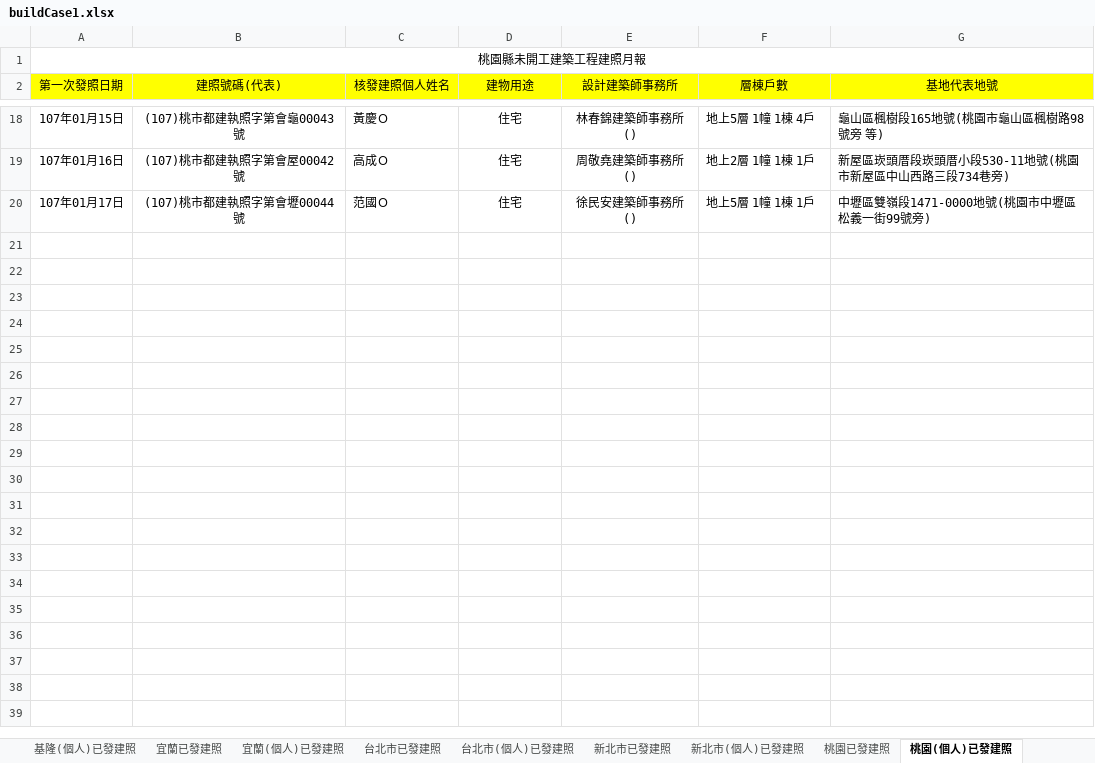
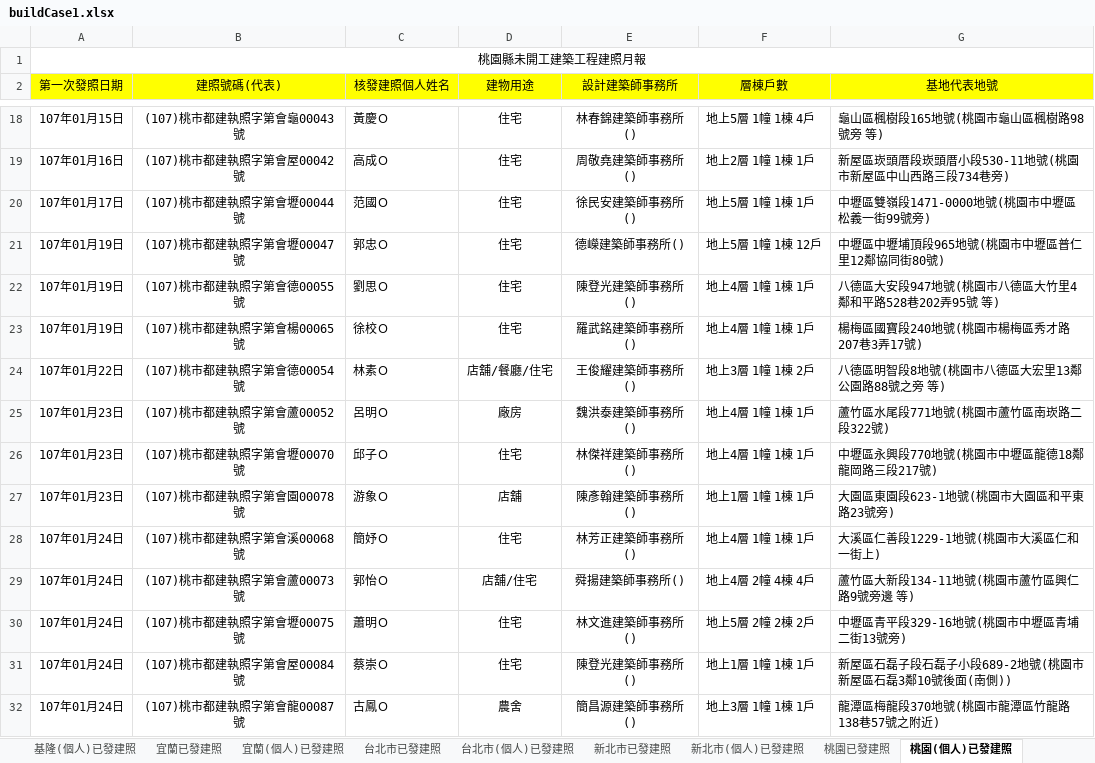
Before and after one commit to karateboy/gb, an Excel workbook: import/buildCase1.xlsx, sheet 桃園(個人)已發建照, drawn as a sheet; only a part is shown, gaps mark what is left out; values as stored, in another font and other column widths than the file's, no borders; the diff covers the shown part only; the diff names each change by its address in the sheet, - before the commit and + after, or states it on an @@ line.

```diff
--- a/import/buildCase1.xlsx (sheet 桃園(個人)已發建照)
+++ b/import/buildCase1.xlsx (sheet 桃園(個人)已發建照)
+row 21: 107年01月19日 | (107)桃市都建執照字第會壢00047號 | 郭忠Ｏ | 住宅 | 德嶸建築師事務所() | 地上5層 1幢 1棟 12戶 | 中壢區中壢埔頂段965地號(桃園市中壢區普仁里12鄰協同街80號)
+row 22: 107年01月19日 | (107)桃市都建執照字第會德00055號 | 劉思Ｏ | 住宅 | 陳登光建築師事務所() | 地上4層 1幢 1棟 1戶 | 八德區大安段947地號(桃園市八德區大竹里4鄰和平路528巷202弄95號 等)
+row 23: 107年01月19日 | (107)桃市都建執照字第會楊00065號 | 徐校Ｏ | 住宅 | 羅武銘建築師事務所() | 地上4層 1幢 1棟 1戶 | 楊梅區國寶段240地號(桃園市楊梅區秀才路207巷3弄17號)
+row 24: 107年01月22日 | (107)桃市都建執照字第會德00054號 | 林素Ｏ | 店舖/餐廳/住宅 | 王俊耀建築師事務所() | 地上3層 1幢 1棟 2戶 | 八德區明智段8地號(桃園市八德區大宏里13鄰公園路88號之旁 等)
+row 25: 107年01月23日 | (107)桃市都建執照字第會蘆00052號 | 呂明Ｏ | 廠房 | 魏洪泰建築師事務所() | 地上4層 1幢 1棟 1戶 | 蘆竹區水尾段771地號(桃園市蘆竹區南崁路二段322號)
+row 26: 107年01月23日 | (107)桃市都建執照字第會壢00070號 | 邱子Ｏ | 住宅 | 林傑祥建築師事務所() | 地上4層 1幢 1棟 1戶 | 中壢區永興段770地號(桃園市中壢區龍德18鄰龍岡路三段217號)
+row 27: 107年01月23日 | (107)桃市都建執照字第會園00078號 | 游象Ｏ | 店舖 | 陳彥翰建築師事務所() | 地上1層 1幢 1棟 1戶 | 大園區東園段623-1地號(桃園市大園區和平東路23號旁)
+row 28: 107年01月24日 | (107)桃市都建執照字第會溪00068號 | 簡妤Ｏ | 住宅 | 林芳正建築師事務所() | 地上4層 1幢 1棟 1戶 | 大溪區仁善段1229-1地號(桃園市大溪區仁和一街上)
+row 29: 107年01月24日 | (107)桃市都建執照字第會蘆00073號 | 郭怡Ｏ | 店舖/住宅 | 舜揚建築師事務所() | 地上4層 2幢 4棟 4戶 | 蘆竹區大新段134-11地號(桃園市蘆竹區興仁路9號旁邊 等)
+row 30: 107年01月24日 | (107)桃市都建執照字第會壢00075號 | 蕭明Ｏ | 住宅 | 林文進建築師事務所() | 地上5層 2幢 2棟 2戶 | 中壢區青平段329-16地號(桃園市中壢區青埔二街13號旁)
+row 31: 107年01月24日 | (107)桃市都建執照字第會屋00084號 | 蔡崇Ｏ | 住宅 | 陳登光建築師事務所() | 地上1層 1幢 1棟 1戶 | 新屋區石磊子段石磊子小段689-2地號(桃園市新屋區石磊3鄰10號後面(南側))
+row 32: 107年01月24日 | (107)桃市都建執照字第會龍00087號 | 古鳳Ｏ | 農舍 | 簡昌源建築師事務所() | 地上3層 1幢 1棟 1戶 | 龍潭區梅龍段370地號(桃園市龍潭區竹龍路138巷57號之附近)
```
Also changed, not shown: 12 added rows elsewhere in this sheet, sheet 台中(個人)已發建照, sheet 台南已發建照, sheet 台南(個人)已發建照, sheet 台中已發建照, sheet 高雄已發建照, sheet 桃園已發建照, 20 more sheets, 1 other file.
